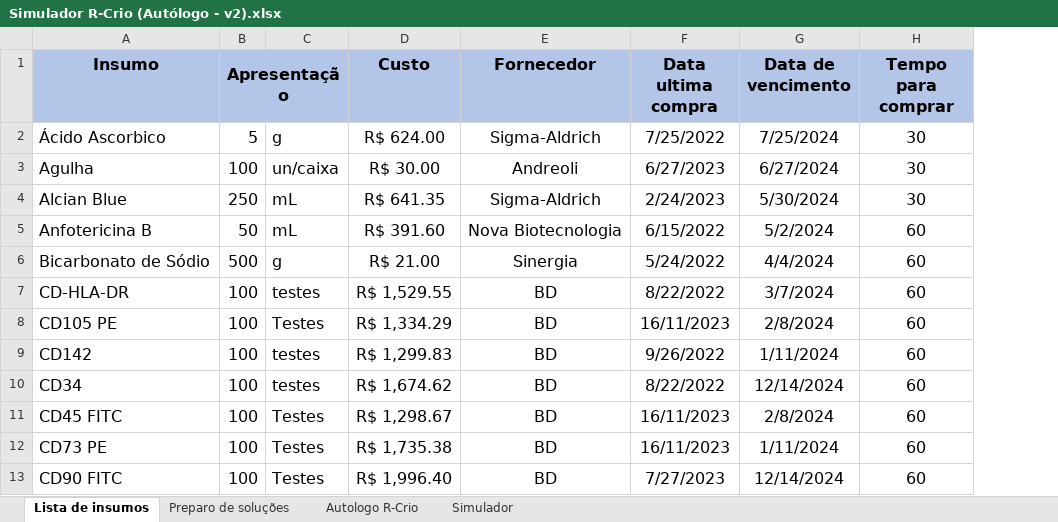
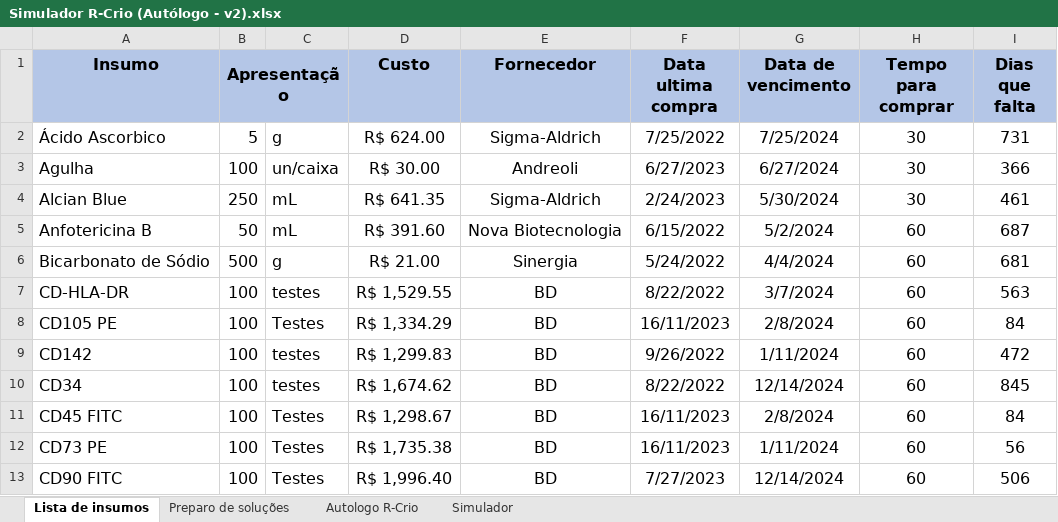
Before and after one commit to macedocedo/PowerBI, an Excel workbook: Simulador R-Crio (Autólogo - v2).xlsx, sheet Lista de insumos, drawn as a sheet; only a part is shown; values as stored, in another font and other column widths than the file's, no borders; the diff names each change by its address in the sheet, - before the commit and + after, or states it on an @@ line.

```diff
--- a/Simulador R-Crio (Autólogo - v2).xlsx (sheet Lista de insumos)
+++ b/Simulador R-Crio (Autólogo - v2).xlsx (sheet Lista de insumos)
+column I (Dias que falta), rows 2-13: 731 | 366 | 461 | 687 | 681 | 563 | 84 | 472 | 845 | 84 | 56 | 506
```
Also changed, not shown: 1 other file.
